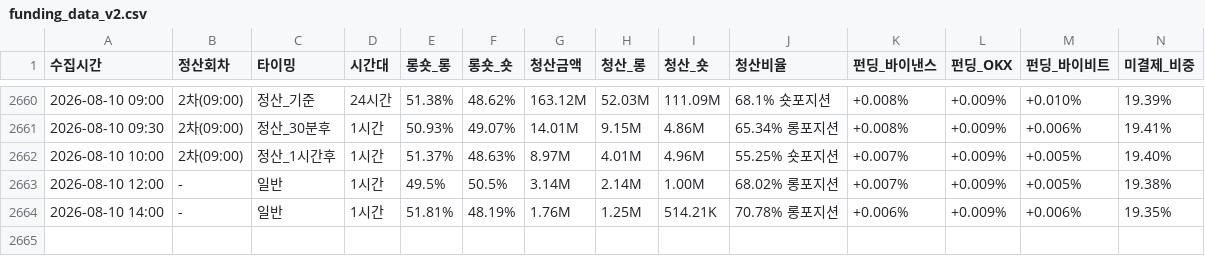
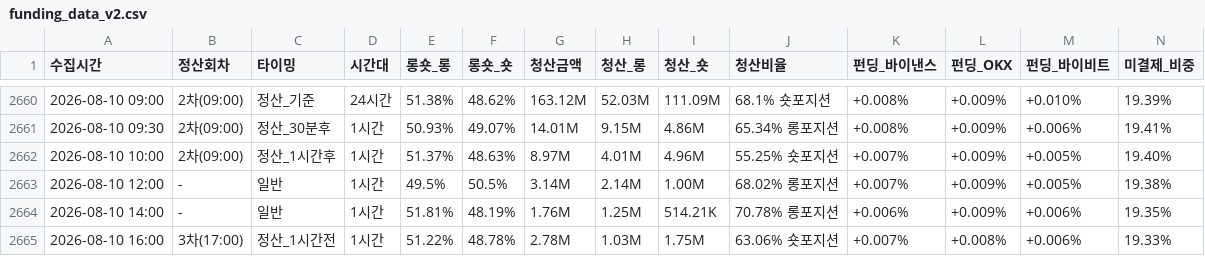
Before and after one commit to morustudio/coinness-dashboard, a CSV file: funding_data_v2.csv, drawn as a sheet; only a part is shown, gaps mark what is left out; rows hold the shown columns only; the diff names each change by its address in the sheet, - before the commit and + after, or states it on an @@ line.

Commit message:
data: 2026-08-10 16:00

```diff
--- a/funding_data_v2.csv
+++ b/funding_data_v2.csv
+row 2665: 2026-08-10 16:00 | 3차(17:00) | 정산_1시간전 | 1시간 | 51.22% | 48.78% | 2.78M | 1.03M | 1.75M | 63.06% 숏포지션 | +0.007% | +0.008% | +0.006% | 19.33%
```
